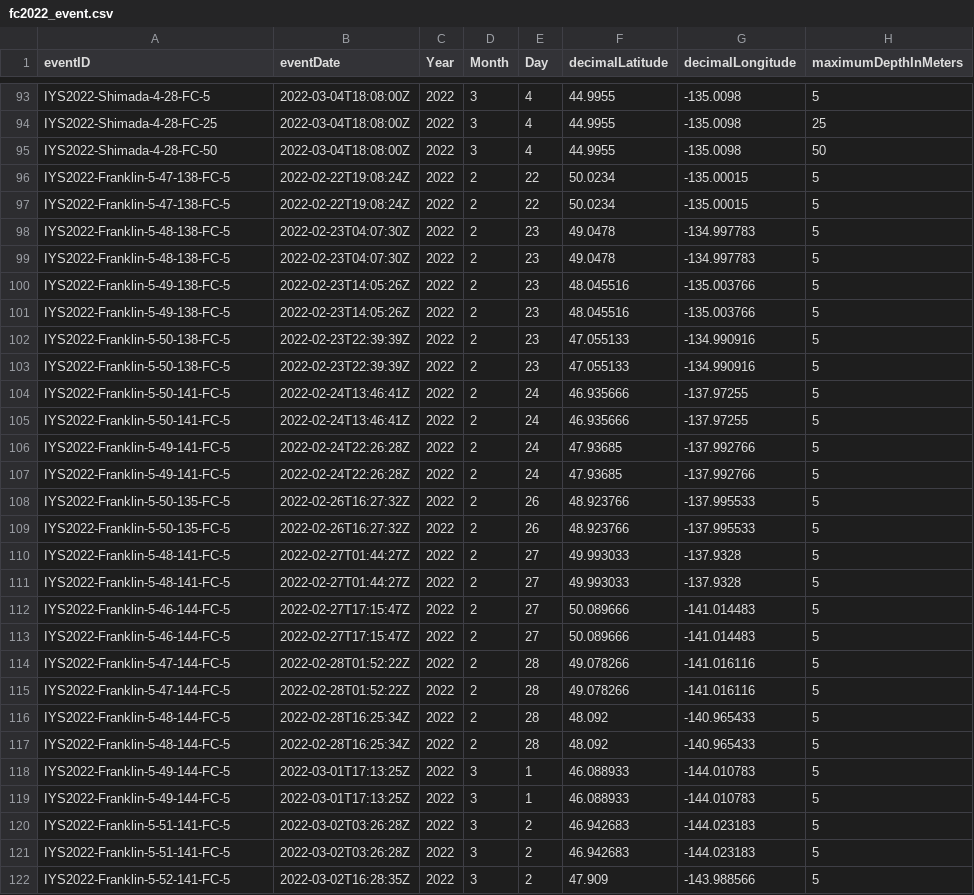
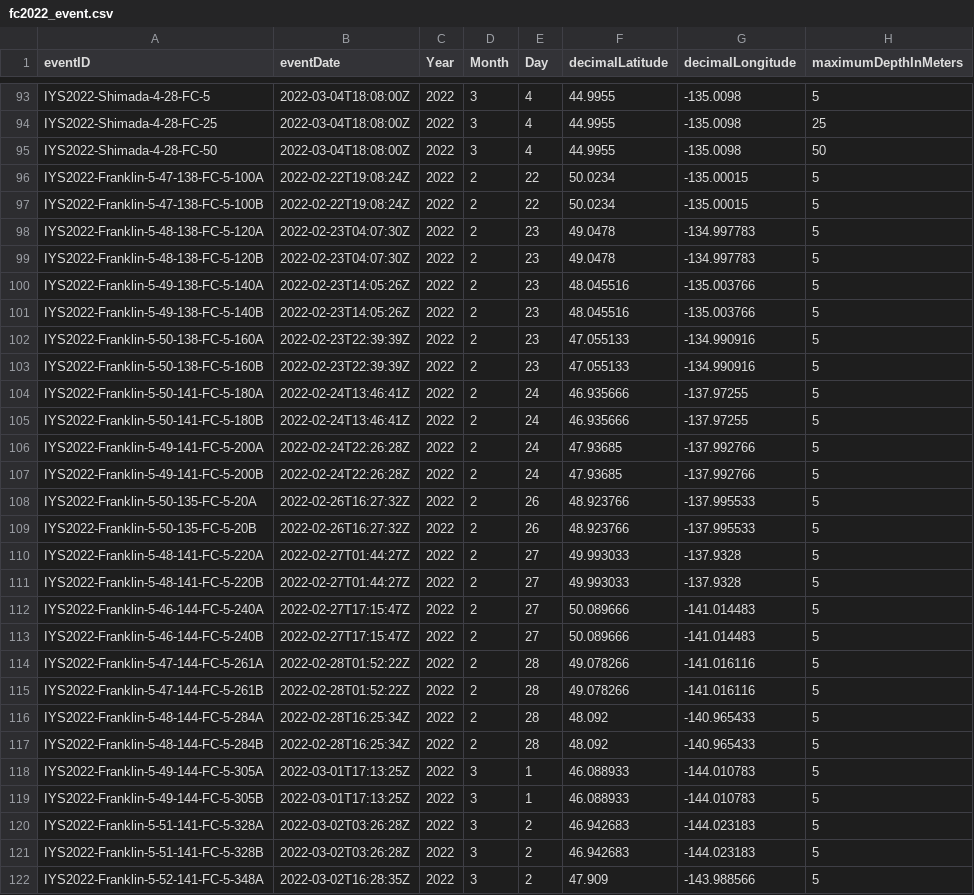
Before and after one commit to international-year-of-the-salmon/2022-Flow-Cytometry, a CSV file: standardized_data/fc2022_event.csv, drawn as a sheet; only a part is shown, gaps mark what is left out; the diff covers the shown part only; the diff names each change by its address in the sheet, - before the commit and + after, or states it on an @@ line.

Commit message:
Added Sample for Franklin EventID

```diff
--- a/standardized_data/fc2022_event.csv
+++ b/standardized_data/fc2022_event.csv
-A96 (eventID): IYS2022-Franklin-5-47-138-FC-5
+A96 (eventID): IYS2022-Franklin-5-47-138-FC-5-100A
-A97 (eventID): IYS2022-Franklin-5-47-138-FC-5
+A97 (eventID): IYS2022-Franklin-5-47-138-FC-5-100B
-A98 (eventID): IYS2022-Franklin-5-48-138-FC-5
+A98 (eventID): IYS2022-Franklin-5-48-138-FC-5-120A
-A99 (eventID): IYS2022-Franklin-5-48-138-FC-5
+A99 (eventID): IYS2022-Franklin-5-48-138-FC-5-120B
-A100 (eventID): IYS2022-Franklin-5-49-138-FC-5
+A100 (eventID): IYS2022-Franklin-5-49-138-FC-5-140A
-A101 (eventID): IYS2022-Franklin-5-49-138-FC-5
+A101 (eventID): IYS2022-Franklin-5-49-138-FC-5-140B
-A102 (eventID): IYS2022-Franklin-5-50-138-FC-5
+A102 (eventID): IYS2022-Franklin-5-50-138-FC-5-160A
-A103 (eventID): IYS2022-Franklin-5-50-138-FC-5
+A103 (eventID): IYS2022-Franklin-5-50-138-FC-5-160B
-A104 (eventID): IYS2022-Franklin-5-50-141-FC-5
+A104 (eventID): IYS2022-Franklin-5-50-141-FC-5-180A
-A105 (eventID): IYS2022-Franklin-5-50-141-FC-5
+A105 (eventID): IYS2022-Franklin-5-50-141-FC-5-180B
-A106 (eventID): IYS2022-Franklin-5-49-141-FC-5
+A106 (eventID): IYS2022-Franklin-5-49-141-FC-5-200A
-A107 (eventID): IYS2022-Franklin-5-49-141-FC-5
+A107 (eventID): IYS2022-Franklin-5-49-141-FC-5-200B
-A108 (eventID): IYS2022-Franklin-5-50-135-FC-5
+A108 (eventID): IYS2022-Franklin-5-50-135-FC-5-20A
-A109 (eventID): IYS2022-Franklin-5-50-135-FC-5
+A109 (eventID): IYS2022-Franklin-5-50-135-FC-5-20B
-A110 (eventID): IYS2022-Franklin-5-48-141-FC-5
+A110 (eventID): IYS2022-Franklin-5-48-141-FC-5-220A
-A111 (eventID): IYS2022-Franklin-5-48-141-FC-5
+A111 (eventID): IYS2022-Franklin-5-48-141-FC-5-220B
-A112 (eventID): IYS2022-Franklin-5-46-144-FC-5
+A112 (eventID): IYS2022-Franklin-5-46-144-FC-5-240A
-A113 (eventID): IYS2022-Franklin-5-46-144-FC-5
+A113 (eventID): IYS2022-Franklin-5-46-144-FC-5-240B
-A114 (eventID): IYS2022-Franklin-5-47-144-FC-5
+A114 (eventID): IYS2022-Franklin-5-47-144-FC-5-261A
-A115 (eventID): IYS2022-Franklin-5-47-144-FC-5
+A115 (eventID): IYS2022-Franklin-5-47-144-FC-5-261B
-A116 (eventID): IYS2022-Franklin-5-48-144-FC-5
+A116 (eventID): IYS2022-Franklin-5-48-144-FC-5-284A
-A117 (eventID): IYS2022-Franklin-5-48-144-FC-5
+A117 (eventID): IYS2022-Franklin-5-48-144-FC-5-284B
-A118 (eventID): IYS2022-Franklin-5-49-144-FC-5
+A118 (eventID): IYS2022-Franklin-5-49-144-FC-5-305A
-A119 (eventID): IYS2022-Franklin-5-49-144-FC-5
+A119 (eventID): IYS2022-Franklin-5-49-144-FC-5-305B
-A120 (eventID): IYS2022-Franklin-5-51-141-FC-5
+A120 (eventID): IYS2022-Franklin-5-51-141-FC-5-328A
-A121 (eventID): IYS2022-Franklin-5-51-141-FC-5
+A121 (eventID): IYS2022-Franklin-5-51-141-FC-5-328B
-A122 (eventID): IYS2022-Franklin-5-52-141-FC-5
+A122 (eventID): IYS2022-Franklin-5-52-141-FC-5-348A
```
Also changed, not shown: 43 edited cells elsewhere in this file, 1 other file.
